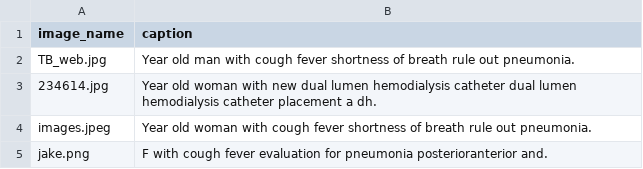
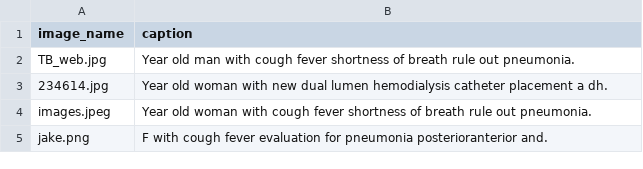
Before and after one commit to phantombeast7/Image_Captioning, a CSV file: static/new_image_captions.csv, drawn as a sheet.

Commit message:
Update new_image_captions.csv

```diff
--- a/static/new_image_captions.csv
+++ b/static/new_image_captions.csv
@@ -2,3 +2,3 @@ image_name,caption
 TB_web.jpg,Year old man with cough fever shortness of breath rule out pneumonia.
-234614.jpg,Year old woman with new dual lumen hemodialysis catheter dual lumen hemodialysis catheter placement a dh.
+234614.jpg,Year old woman with new dual lumen hemodialysis catheter placement a dh.
 images.jpeg,Year old woman with cough fever shortness of breath rule out pneumonia.
```
